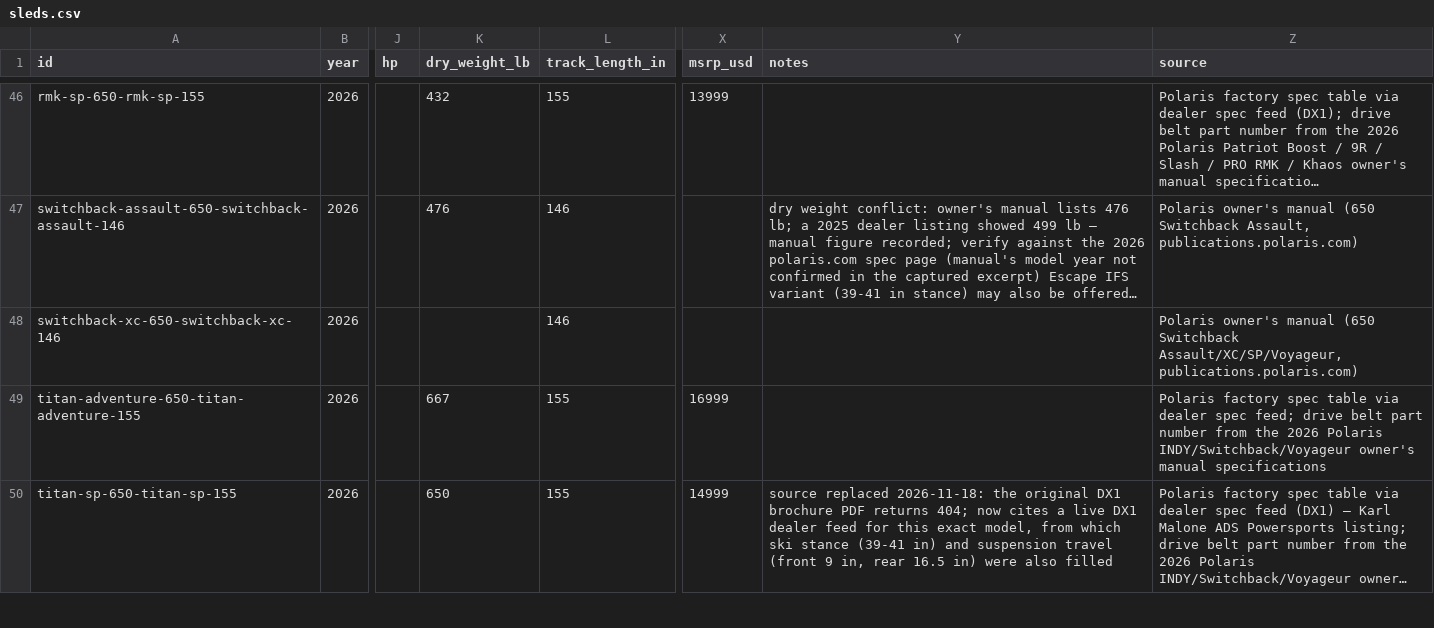
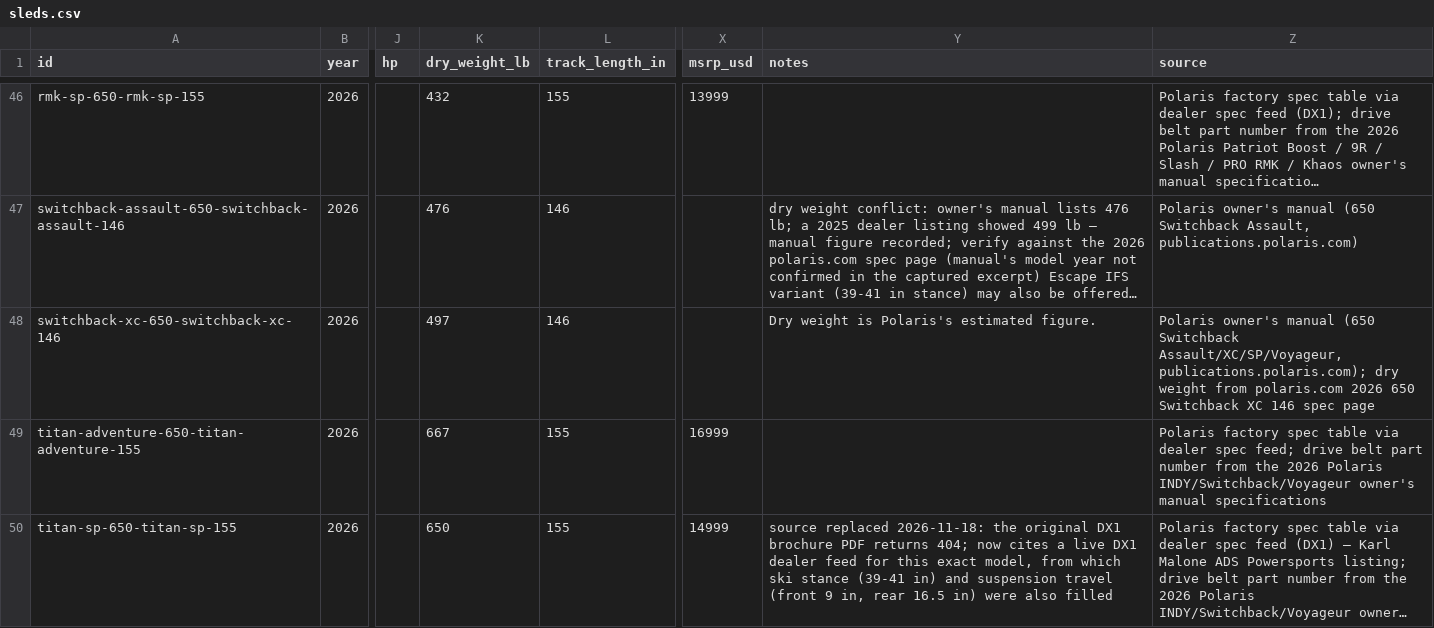
Before and after one commit to JonesT1986/SledSpecs, a CSV file: data/sleds.csv, drawn as a sheet; only a part is shown, gaps mark what is left out; long unchanged cells end in …; the diff names each change by its address in the sheet, - before the commit and + after, or states it on an @@ line.

```diff
--- a/data/sleds.csv
+++ b/data/sleds.csv
-K48 (dry_weight_lb): (empty)
+K48 (dry_weight_lb): 497
-Y48 (notes): (empty)
+Y48 (notes): Dry weight is Polaris's estimated figure.
-Z48 (source): …Switchback Assault/XC/SP/Voyageur, publications.polaris.com)
+Z48 (source): …Switchback Assault/XC/SP/Voyageur, publications.polaris.com); dry weight from polaris.com 2026 650 Switchback XC 146 spec page
```
Also changed, not shown: data/corrections.csv.
